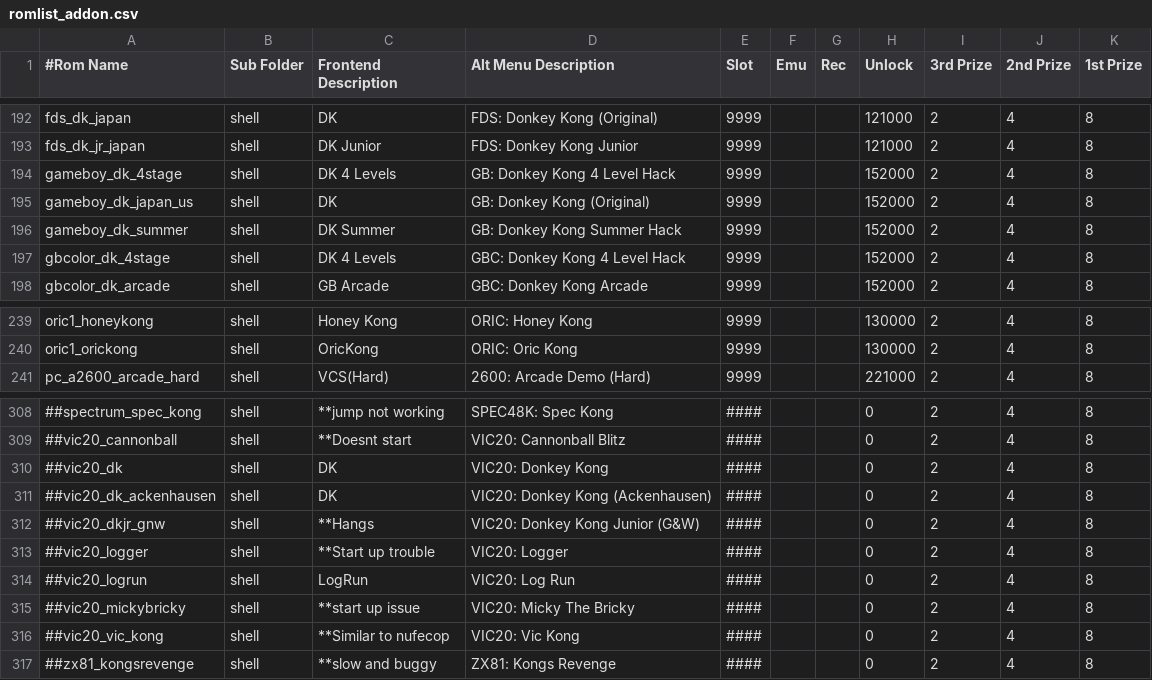
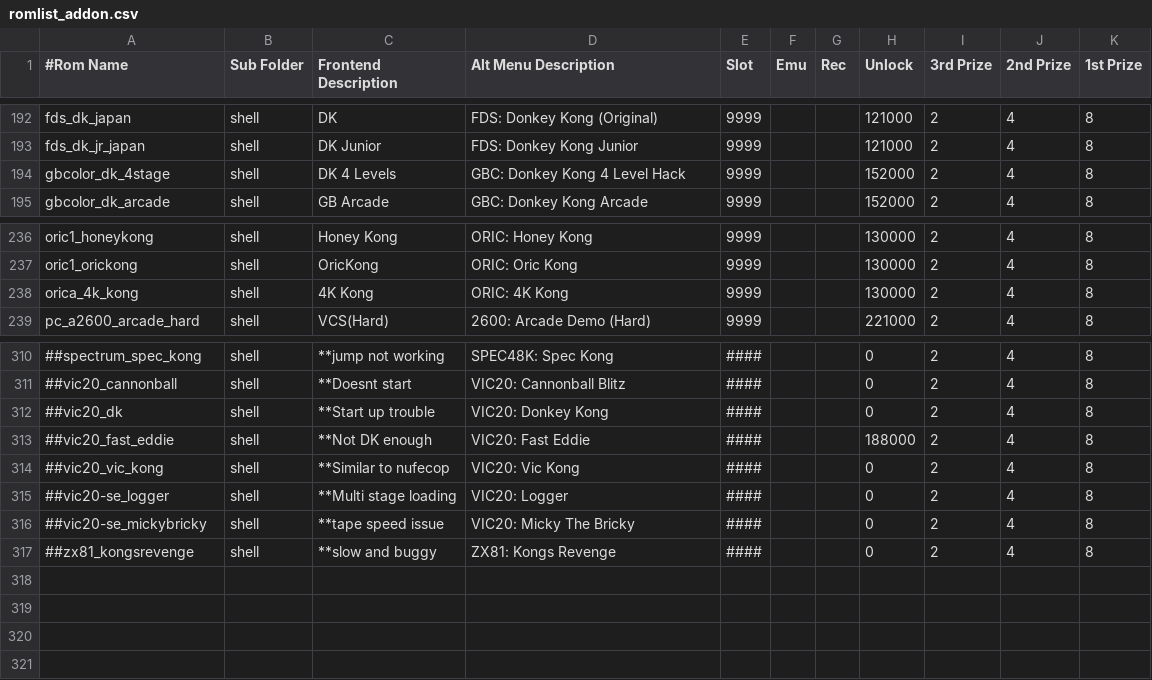
Before and after one commit to 10yard/dkafe, a CSV file: romlist_addon.csv, drawn as a sheet; only a part is shown, gaps mark what is left out; removed rows and columns are numbered as before the commit, all else as after; the diff covers the shown part only; the diff names each change by its address in the sheet, - before the commit and + after, or states it on an @@ line.

Commit message:
Get more VIC20 games working using "vic20_se" clone machine Remove gameboy from gamelist as they are duplicate of gbcolor

```diff
--- a/romlist_addon.csv
+++ b/romlist_addon.csv
-row 194: gameboy_dk_4stage | shell | DK 4 Levels | GB: Donkey Kong 4 Level Hack | 9999 |  |  | 152000 | 2 | 4 | 8
-row 195: gameboy_dk_japan_us | shell | DK | GB: Donkey Kong (Original) | 9999 |  |  | 152000 | 2 | 4 | 8
-row 196: gameboy_dk_summer | shell | DK Summer | GB: Donkey Kong Summer Hack | 9999 |  |  | 152000 | 2 | 4 | 8
+row 238: orica_4k_kong | shell | 4K Kong | ORIC: 4K Kong | 9999 |  |  | 130000 | 2 | 4 | 8
-C312 (Frontend Description): DK
+C312 (Frontend Description): **Start up trouble
-row 311: ##vic20_dk_ackenhausen | shell | DK | VIC20: Donkey Kong (Ackenhausen) | #### |  |  | 0 | 2 | 4 | 8
-row 312: ##vic20_dkjr_gnw | shell | **Hangs | VIC20: Donkey Kong Junior (G&W) | #### |  |  | 0 | 2 | 4 | 8
-A313 (#Rom Name): ##vic20_logger
+A313 (#Rom Name): ##vic20_fast_eddie
-C313 (Frontend Description): **Start up trouble
+C313 (Frontend Description): **Not DK enough
-D313 (Alt Menu Description): VIC20: Logger
+D313 (Alt Menu Description): VIC20: Fast Eddie
-H313 (Unlock): 0
+H313 (Unlock): 188000
-row 314: ##vic20_logrun | shell | LogRun | VIC20: Log Run | #### |  |  | 0 | 2 | 4 | 8
-row 315: ##vic20_mickybricky | shell | **start up issue | VIC20: Micky The Bricky | #### |  |  | 0 | 2 | 4 | 8
+row 315: ##vic20-se_logger | shell | **Multi stage loading | VIC20: Logger | #### |  |  | 0 | 2 | 4 | 8
+row 316: ##vic20-se_mickybricky | shell | **tape speed issue | VIC20: Micky The Bricky | #### |  |  | 0 | 2 | 4 | 8
```
Also changed, not shown: 6 added rows, 2 removed rows and 5 edited cells elsewhere in this file, 13 other files.
